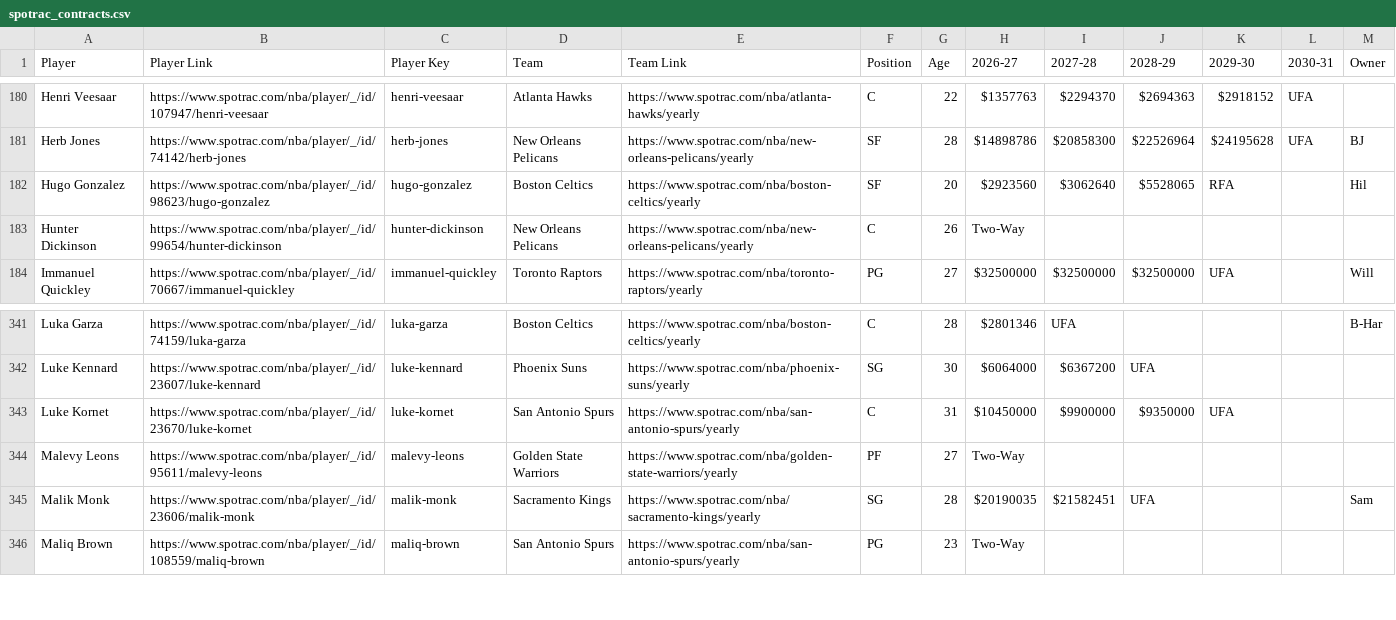
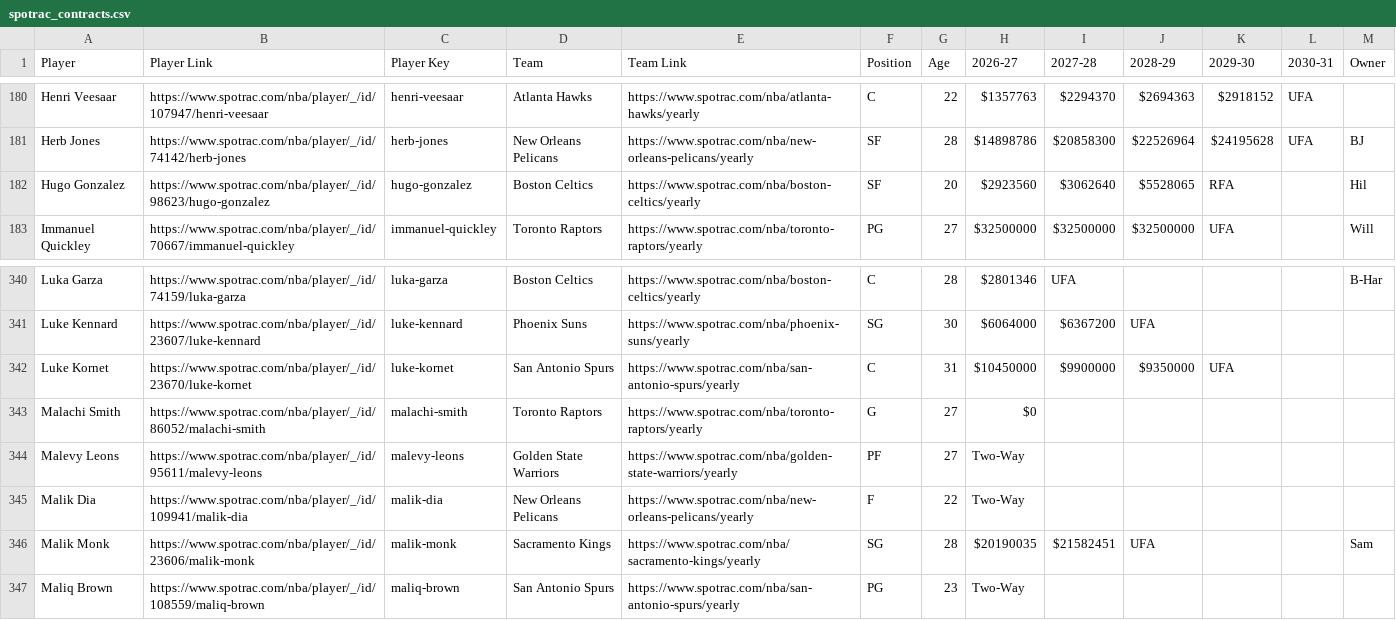
Before and after one commit to b-harr/dmcb, a CSV file: data/spotrac_contracts.csv, drawn as a sheet; only a part is shown, gaps mark what is left out.

Commit message:
Added Malachi Smith, Malik Dia. Removed Hunter Dickinson.

```diff
--- a/data/spotrac_contracts.csv
+++ b/data/spotrac_contracts.csv
@@ -182,3 +182,2 @@ Herb Jones,https://www.spotrac.com/nba/player/_/id/74142/herb-jones,herb-jones,N
 Hugo Gonzalez,https://www.spotrac.com/nba/player/_/id/98623/hugo-gonzalez,hugo-gonzalez,Boston Celtics,https://www.spotrac.com/nba/boston-celtics/yearly,SF,20,$2923560,$3062640,$5528065,RFA,,Hil
-Hunter Dickinson,https://www.spotrac.com/nba/player/_/id/99654/hunter-dickinson,hunter-dickinson,New Orleans Pelicans,https://www.spotrac.com/nba/new-orleans-pelicans/yearly,C,26,Two-Way,,,,,
 Immanuel Quickley,https://www.spotrac.com/nba/player/_/id/70667/immanuel-quickley,immanuel-quickley,Toronto Raptors,https://www.spotrac.com/nba/toronto-raptors/yearly,PG,27,$32500000,$32500000,$32500000,UFA,,Will
@@ -343,3 +342,5 @@ Luke Kennard,https://www.spotrac.com/nba/player/_/id/23607/luke-kennard,luke-ken
 Luke Kornet,https://www.spotrac.com/nba/player/_/id/23670/luke-kornet,luke-kornet,San Antonio Spurs,https://www.spotrac.com/nba/san-antonio-spurs/yearly,C,31,$10450000,$9900000,$9350000,UFA,,
+Malachi Smith,https://www.spotrac.com/nba/player/_/id/86052/malachi-smith,malachi-smith,Toronto Raptors,https://www.spotrac.com/nba/toronto-raptors/yearly,G,27,$0,,,,,
 Malevy Leons,https://www.spotrac.com/nba/player/_/id/95611/malevy-leons,malevy-leons,Golden State Warriors,https://www.spotrac.com/nba/golden-state-warriors/yearly,PF,27,Two-Way,,,,,
+Malik Dia,https://www.spotrac.com/nba/player/_/id/109941/malik-dia,malik-dia,New Orleans Pelicans,https://www.spotrac.com/nba/new-orleans-pelicans/yearly,F,22,Two-Way,,,,,
 Malik Monk,https://www.spotrac.com/nba/player/_/id/23606/malik-monk,malik-monk,Sacramento Kings,https://www.spotrac.com/nba/sacramento-kings/yearly,SG,28,$20190035,$21582451,UFA,,,Sam
```
